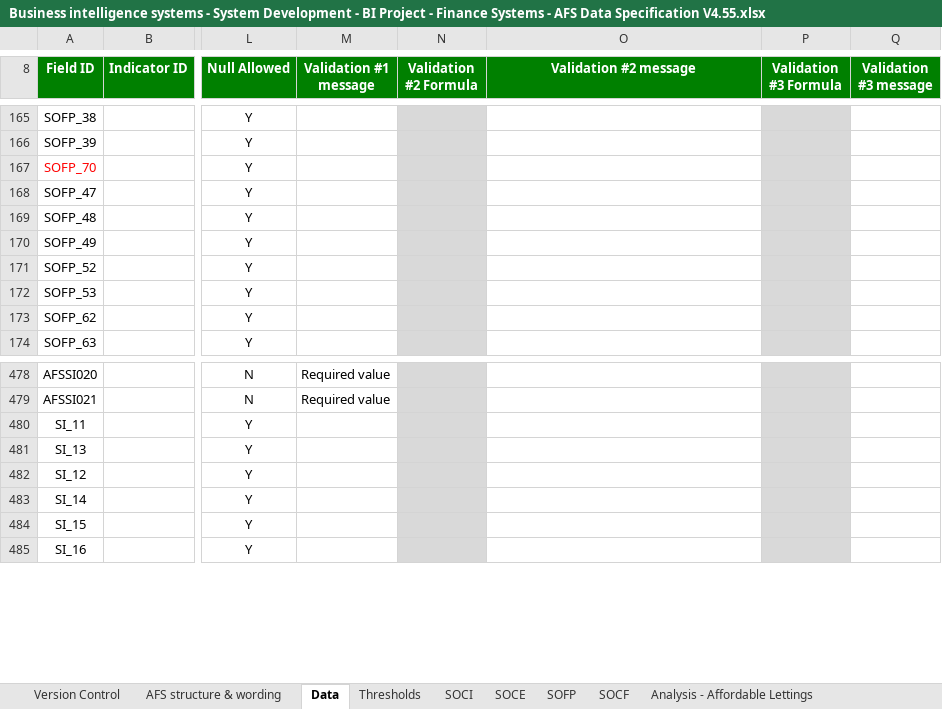
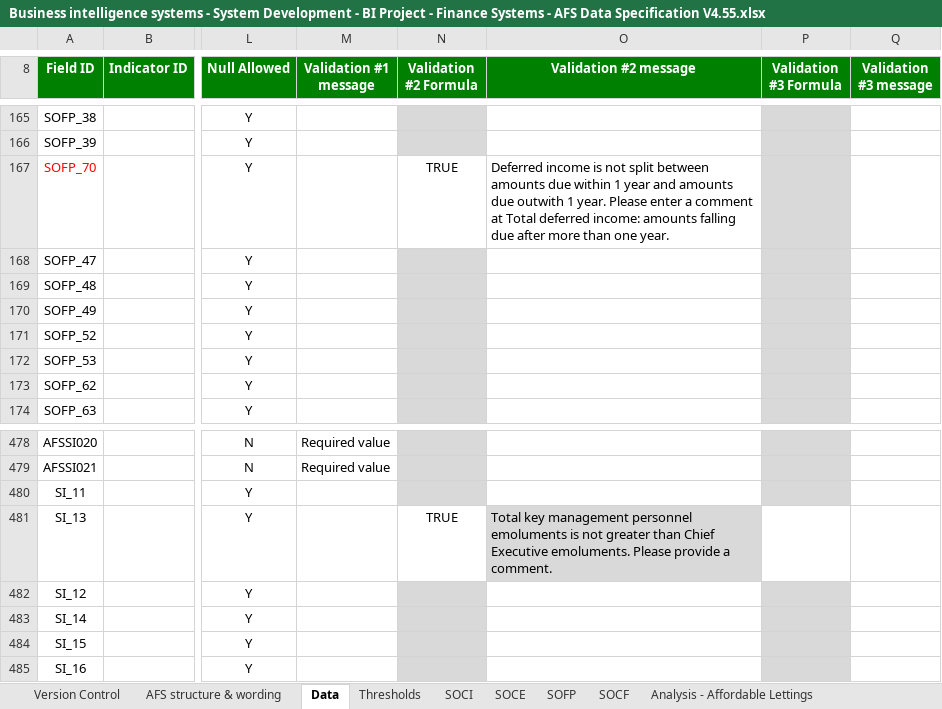
Before and after one commit to AlanFSlaterCompanyNet/ShrForms, an Excel workbook: specifications/afs/Business intelligence systems - System Development - BI Project - Finance Systems - AFS Data Specification V4.55.xlsx, sheet Data, drawn as a sheet; only a part is shown, gaps mark what is left out; values as stored, in another font and other column widths than the file's, no borders; the diff names each change by its address in the sheet, - before the commit and + after, or states it on an @@ line.

Commit message:
Update Business intelligence systems - System Development - BI Project - Finance Systems - AFS Data Specification V4.55.xlsx
WIP for AFS

```diff
--- a/specifications/afs/Business intelligence systems - System Development - BI Project - Finance Systems - AFS Data Specification V4.55.xlsx (sheet Data)
+++ b/specifications/afs/Business intelligence systems - System Development - BI Project - Finance Systems - AFS Data Specification V4.55.xlsx (sheet Data)
-N167 (Validation #2 Formula): (empty)
+N167 (Validation #2 Formula): TRUE
-N167 fill: #D9D9D9
+N167 fill: none
-O167 (Validation #2 message): (empty)
+O167 (Validation #2 message): Deferred income is not split between amounts due within 1 year and amounts due outwith 1 year. Please enter a comment at Total deferred income: amounts falling due after more than one year.
-N481 (Validation #2 Formula): (empty)
+N481 (Validation #2 Formula): TRUE
-N481 fill: #D9D9D9
+N481 fill: none
-O481 (Validation #2 message): (empty)
+O481 (Validation #2 message): Total key management personnel emoluments is not greater than Chief Executive emoluments. Please provide a comment.
-O481 fill: none
+O481 fill: #D9D9D9
-P481 fill: #D9D9D9
+P481 fill: none
```
